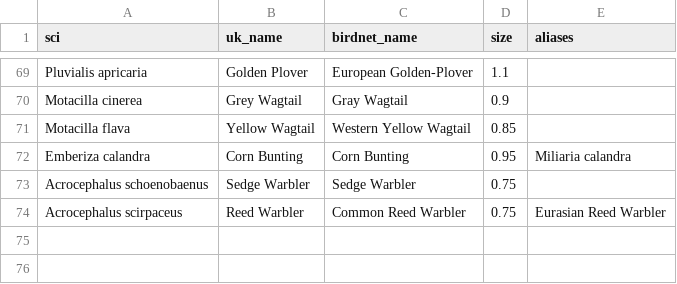
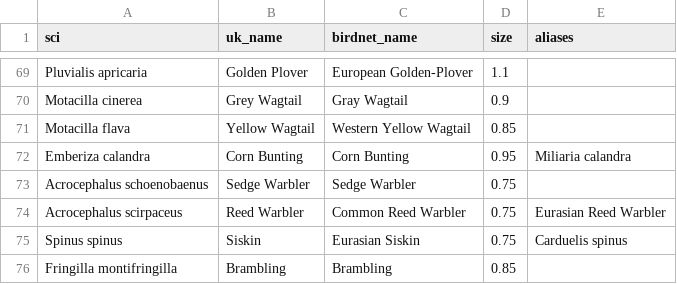
Before and after one commit to benjamin-drake/AvianVisitors, a CSV file: garden/species.csv, drawn as a sheet; only a part is shown, gaps mark what is left out.

```diff
--- a/garden/species.csv
+++ b/garden/species.csv
@@ -74 +74,3 @@ Acrocephalus schoenobaenus,Sedge Warbler,Sedge Warbler,0.75,
 Acrocephalus scirpaceus,Reed Warbler,Common Reed Warbler,0.75,Eurasian Reed Warbler
+Spinus spinus,Siskin,Eurasian Siskin,0.75,Carduelis spinus
+Fringilla montifringilla,Brambling,Brambling,0.85,
```
